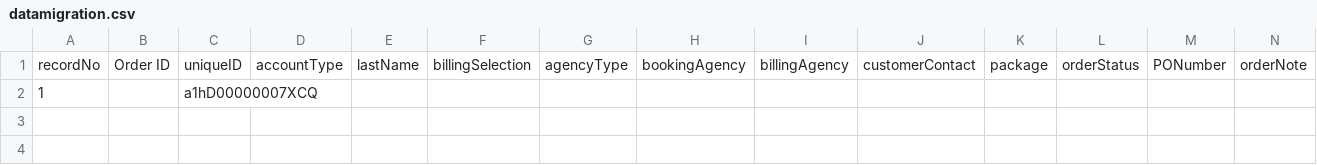
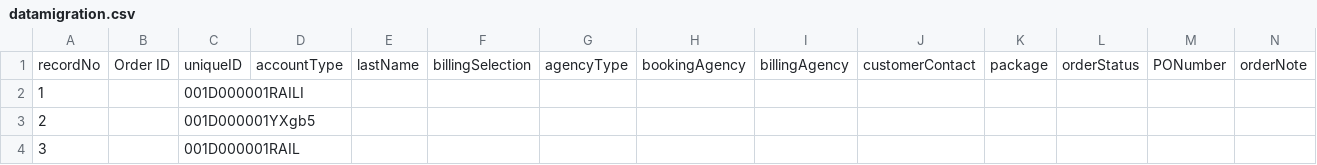
Before and after one commit to skuncha/syncJobTwo, a CSV file: syncJobTwo/src/main/resources/datamigration.csv, drawn as a sheet; only a part is shown; rows hold the shown columns only; the diff names each change by its address in the sheet, - before the commit and + after, or states it on an @@ line.

```diff
--- a/syncJobTwo/src/main/resources/datamigration.csv
+++ b/syncJobTwo/src/main/resources/datamigration.csv
-C2: a1hD00000007XCQ
+C2: 001D000001RAILI
+row 3: 2 |  | 001D000001YXgb5
+row 4: 3 |  | 001D000001RAIL
```
Also changed, not shown: 2 other files.
